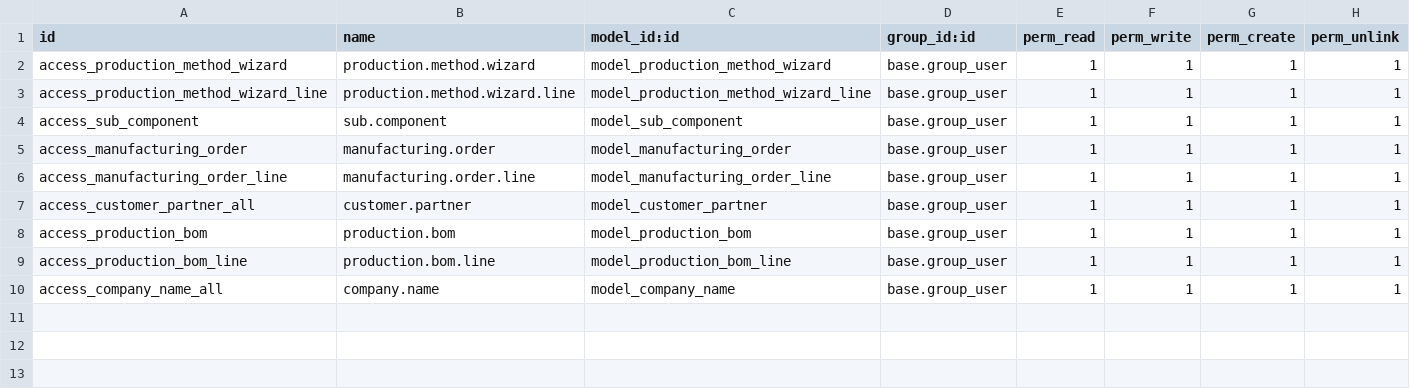
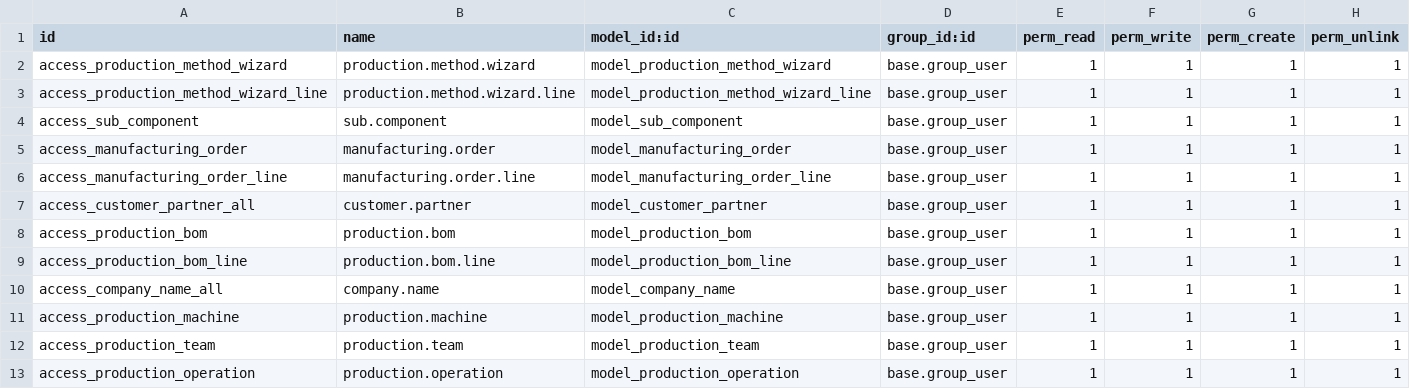
Before and after one commit to PVN362004/mrp_planner, a CSV file: security/ir.model.access.csv, drawn as a sheet; the diff names each change by its address in the sheet, - before the commit and + after, or states it on an @@ line.

```diff
--- a/security/ir.model.access.csv
+++ b/security/ir.model.access.csv
+row 11: access_production_machine | production.machine | model_production_machine | base.group_user | 1 | 1 | 1 | 1
+row 12: access_production_team | production.team | model_production_team | base.group_user | 1 | 1 | 1 | 1
+row 13: access_production_operation | production.operation | model_production_operation | base.group_user | 1 | 1 | 1 | 1
```
Also changed, not shown: 11 other files.
